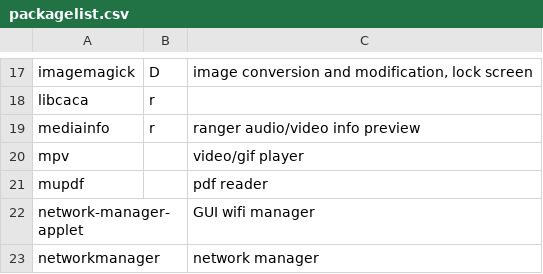
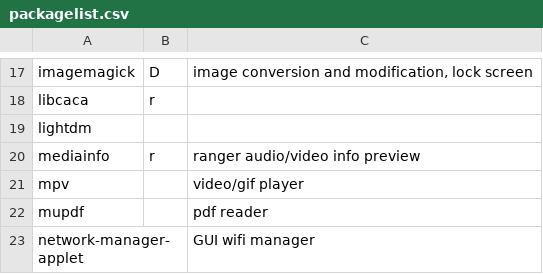
Before and after one commit to caaarlmemaybe/caaarlify, a CSV file: packagelist.csv, drawn as a sheet; only a part is shown, gaps mark what is left out; the shorter side is filled out with more unchanged rows.

```diff
--- a/packagelist.csv
+++ b/packagelist.csv
@@ -18,2 +18,3 @@ imagemagick,D,"image conversion and modification, lock screen",
 libcaca,r,,
+lightdm,,,
 mediainfo,r,ranger audio/video info preview,
```
Also changed, not shown: 4 other files.
